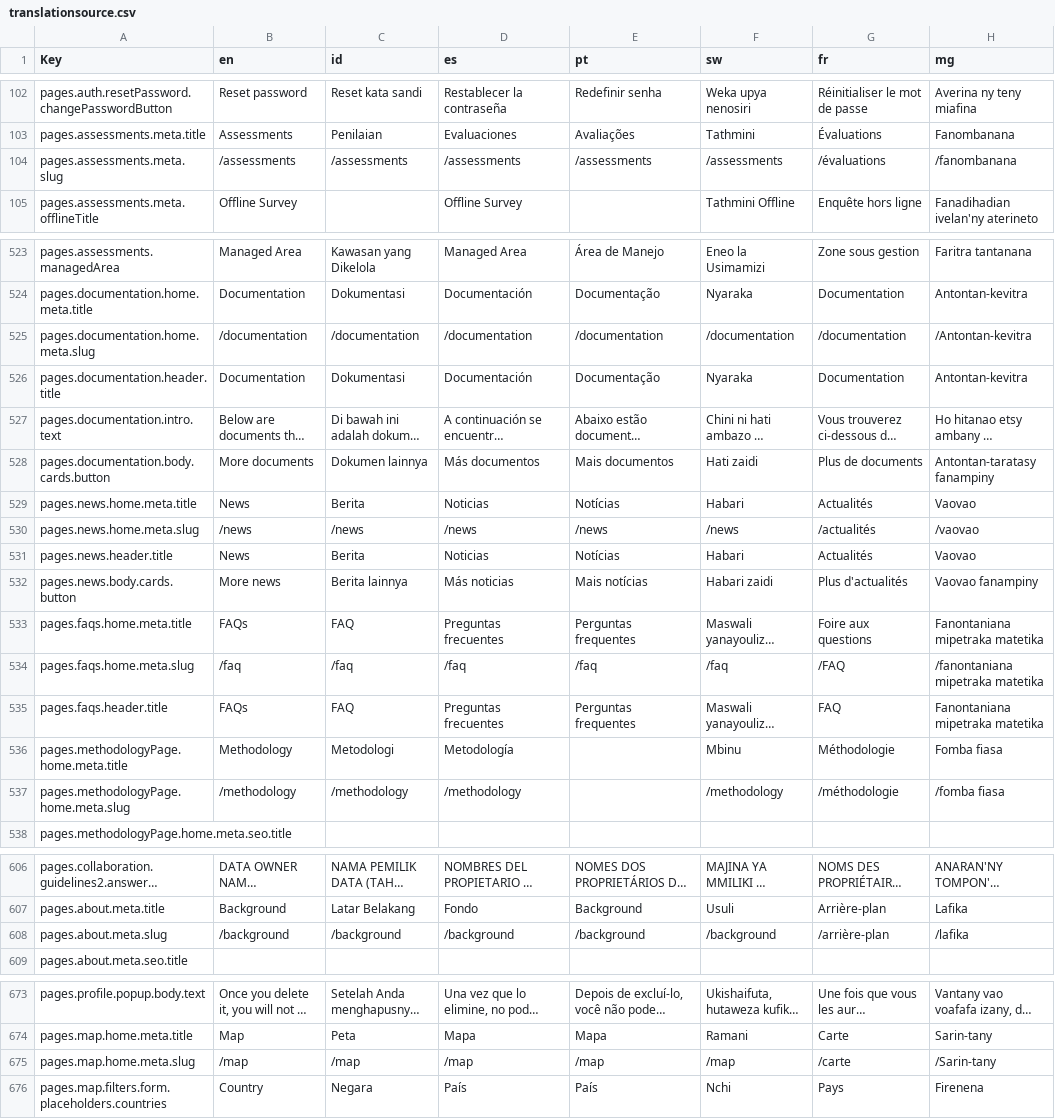
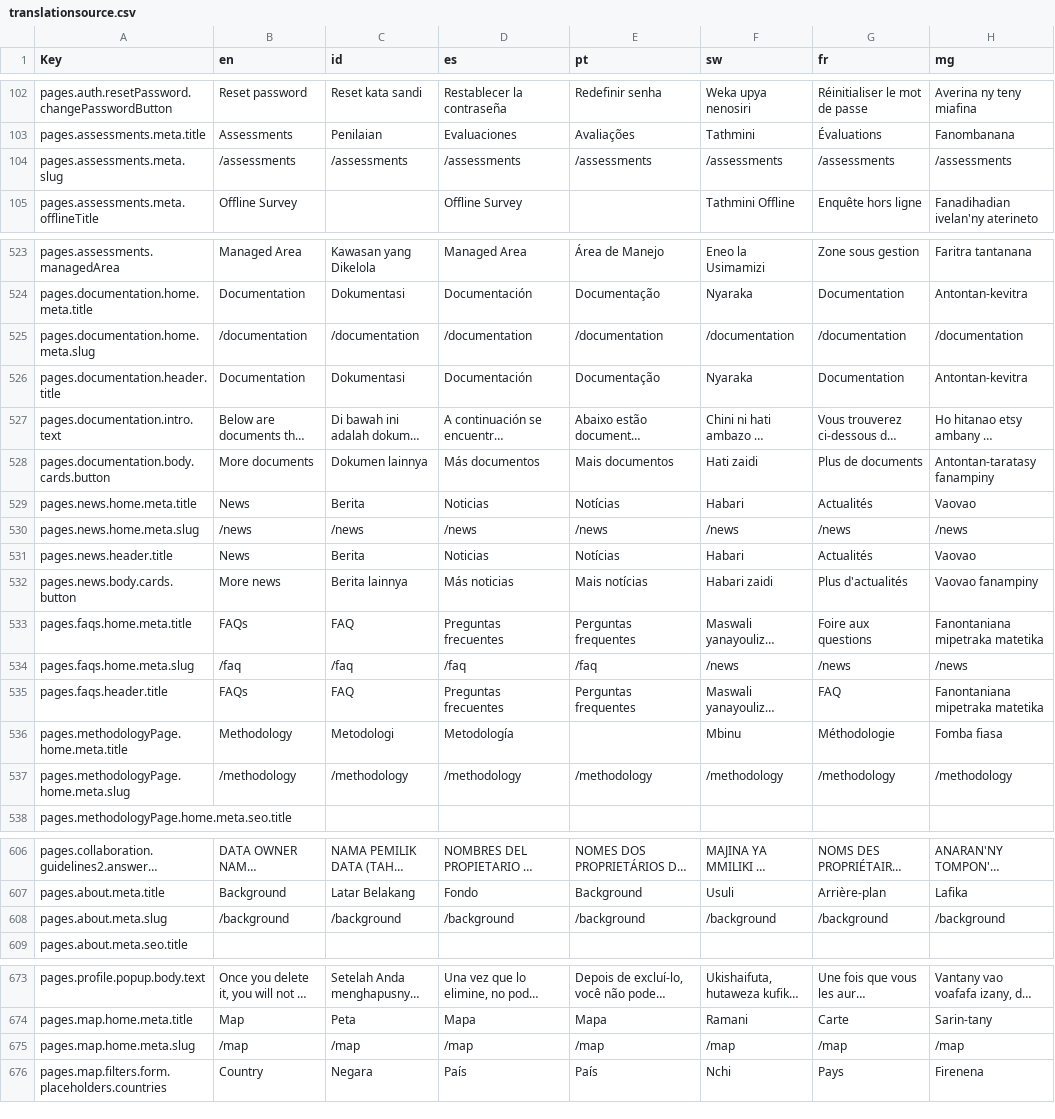
Before and after one commit to WWFGlobalScience/elinor-front, a CSV file: locales/translationsource.csv, drawn as a sheet; only a part is shown, gaps mark what is left out; long unchanged cells end in …; the diff covers the shown part only; the diff names each change by its address in the sheet, - before the commit and + after, or states it on an @@ line.

Commit message:
update slugs in translation

```diff
--- a/locales/translationsource.csv
+++ b/locales/translationsource.csv
-G104 (fr): /évaluations
+G104 (fr): /assessments
-H104 (mg): /fanombanana
+H104 (mg): /assessments
-H525 (mg): /Antontan-kevitra
+H525 (mg): /documentation
-G530 (fr): /actualités
+G530 (fr): /news
-H530 (mg): /vaovao
+H530 (mg): /news
-F534 (sw): /faq
+F534 (sw): /news
-G534 (fr): /FAQ
+G534 (fr): /news
-H534 (mg): /fanontaniana mipetraka matetika
+H534 (mg): /news
-E537 (pt): (empty)
+E537 (pt): /methodology
-G537 (fr): /méthodologie
+G537 (fr): /methodology
-H537 (mg): /fomba fiasa
+H537 (mg): /methodology
-G608 (fr): /arrière-plan
+G608 (fr): /background
-H608 (mg): /lafika
+H608 (mg): /background
-G675 (fr): /carte
+G675 (fr): /map
-H675 (mg): /Sarin-tany
+H675 (mg): /map
```
Also changed, not shown: 2 edited cells elsewhere in this file.
